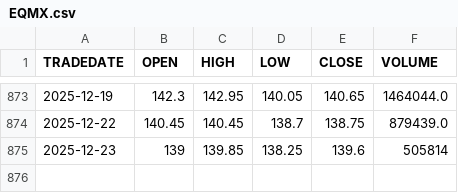
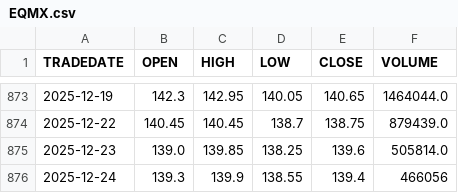
Before and after one commit to ostepann/moex-vim-daily-fetcher, a CSV file: data/EQMX.csv, drawn as a sheet; only a part is shown, gaps mark what is left out.

```diff
--- a/data/EQMX.csv
+++ b/data/EQMX.csv
@@ -874,2 +874,3 @@ TRADEDATE,OPEN,HIGH,LOW,CLOSE,VOLUME
 2025-12-22,140.45,140.45,138.7,138.75,879439.0
-2025-12-23,139,139.85,138.25,139.6,505814
+2025-12-23,139.0,139.85,138.25,139.6,505814.0
+2025-12-24,139.3,139.9,138.55,139.4,466056
```
Also changed, not shown: data/GOLD.csv, data/LQDT.csv, 2 other files.
